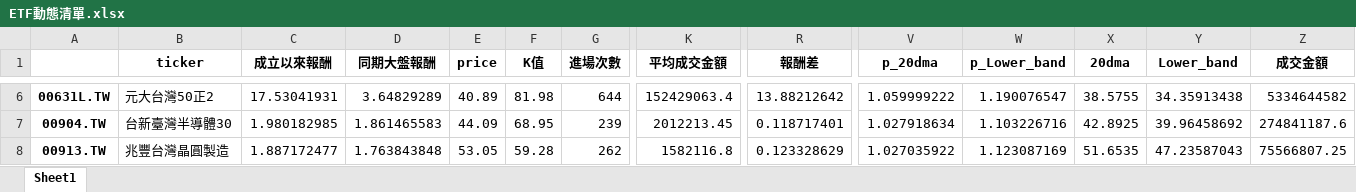
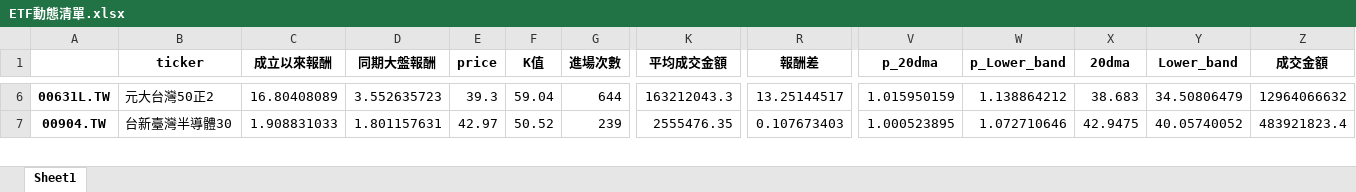
Before and after one commit to asura4code/Select_ETF, an Excel workbook: ETF動態清單.xlsx, sheet Sheet1, drawn as a sheet; only a part is shown, gaps mark what is left out; values as stored, in another font and other column widths than the file's, no borders; rows hold the shown columns only; the diff covers the shown part only; the diff names each change by its address in the sheet, - before the commit and + after, or states it on an @@ line.

```diff
--- a/ETF動態清單.xlsx (sheet Sheet1)
+++ b/ETF動態清單.xlsx (sheet Sheet1)
-C6 (成立以來報酬): 17.53041931
+C6 (成立以來報酬): 16.80408089
-D6 (同期大盤報酬): 3.64829289
+D6 (同期大盤報酬): 3.552635723
-E6 (price): 40.89
+E6 (price): 39.3
-F6 (K值): 81.98
+F6 (K值): 59.04
-K6 (平均成交金額): 152429063.4
+K6 (平均成交金額): 163212043.3
-R6 (報酬差): 13.88212642
+R6 (報酬差): 13.25144517
-V6 (p_20dma): 1.059999222
+V6 (p_20dma): 1.015950159
-W6 (p_Lower_band): 1.190076547
+W6 (p_Lower_band): 1.138864212
-X6 (20dma): 38.5755
+X6 (20dma): 38.683
-Y6 (Lower_band): 34.35913438
+Y6 (Lower_band): 34.50806479
-Z6 (成交金額): 5334644582
+Z6 (成交金額): 12964066632
-C7 (成立以來報酬): 1.980182985
+C7 (成立以來報酬): 1.908831033
-D7 (同期大盤報酬): 1.861465583
+D7 (同期大盤報酬): 1.801157631
-E7 (price): 44.09
+E7 (price): 42.97
-F7 (K值): 68.95
+F7 (K值): 50.52
-K7 (平均成交金額): 2012213.45
+K7 (平均成交金額): 2555476.35
-R7 (報酬差): 0.118717401
+R7 (報酬差): 0.107673403
-V7 (p_20dma): 1.027918634
+V7 (p_20dma): 1.000523895
-W7 (p_Lower_band): 1.103226716
+W7 (p_Lower_band): 1.072710646
-X7 (20dma): 42.8925
+X7 (20dma): 42.9475
-Y7 (Lower_band): 39.96458692
+Y7 (Lower_band): 40.05740052
-Z7 (成交金額): 274841187.6
+Z7 (成交金額): 483921823.4
-row 8: 00913.TW | 兆豐台灣晶圓製造 | 1.887172477 | 1.763843848 | 53.05 | 59.28 | 262 | 1582116.8 | 0.123328629 | 1.027035922 | 1.123087169 | 51.6535 | 47.23587043 | 75566807.25
```
Also changed, not shown: 1 removed row and 190 edited cells elsewhere in this sheet.
